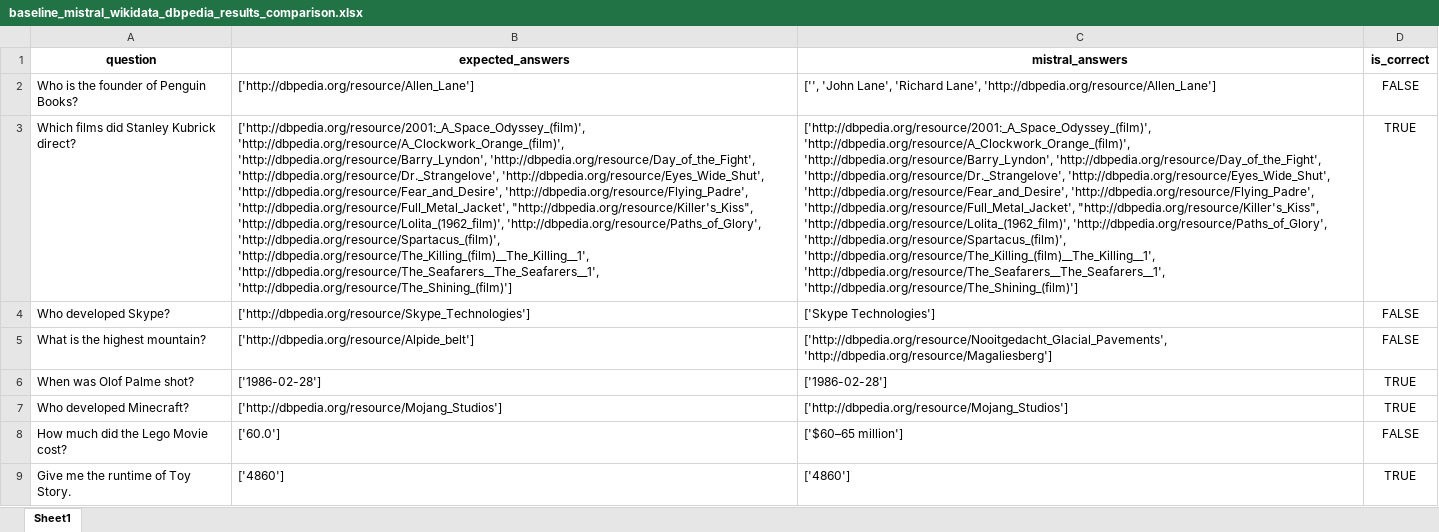
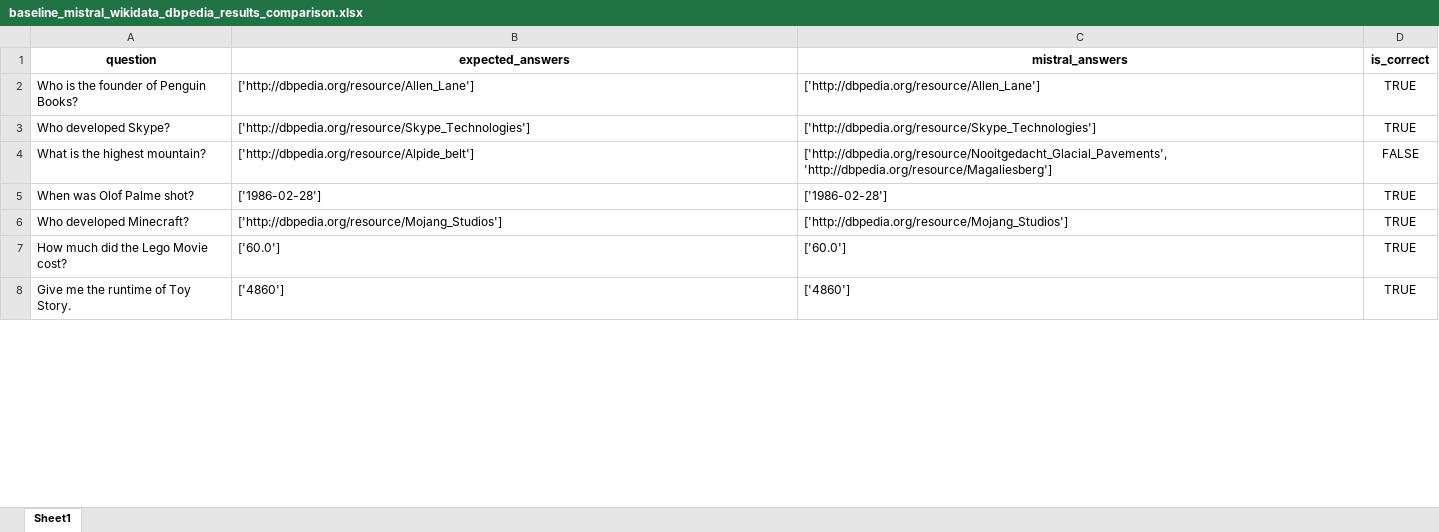
Before and after one commit to semantic-systems/Automatic-SPARQL-translation, an Excel workbook: QALD9-Plus-testing/baseline-model/baseline-wikidata-dbpedia/baseline_mistral_wikidata_dbpedia_results_comparison.xlsx, sheet Sheet1, drawn as a sheet; only a part is shown; values as stored, in another font and other column widths than the file's, no borders; removed rows and columns are numbered as before the commit, all else as after; the diff covers the shown part only; the diff names each change by its address in the sheet, - before the commit and + after, or states it on an @@ line.

```diff
--- a/QALD9-Plus-testing/baseline-model/baseline-wikidata-dbpedia/baseline_mistral_wikidata_dbpedia_results_comparison.xlsx (sheet Sheet1)
+++ b/QALD9-Plus-testing/baseline-model/baseline-wikidata-dbpedia/baseline_mistral_wikidata_dbpedia_results_comparison.xlsx (sheet Sheet1)
-C2 (mistral_answers): ['', 'John Lane', 'Richard Lane', 'http://dbpedia.org/resource/Allen_Lane']
+C2 (mistral_answers): ['http://dbpedia.org/resource/Allen_Lane']
-D2 (is_correct): FALSE
+D2 (is_correct): TRUE
-row 3: Which films did Stanley Kubrick direct? | ['http://dbpedia.org/resource/2001:_A_Space_Odyssey_(film)', 'http://dbpedia.org/resource/A_Clockwork_Orange_(film)', 'http://dbpedia.org/resource/Barry_Lyndon', 'http://dbpedia.org/resource/Day_of_the_Fight', 'http://dbpedia.org/resource/Dr._Strangelove', 'http://dbpedia.org/resource/Eyes_Wide_Shut', 'http://dbpedia.org/resource/Fear_and_Desire', 'http://dbpedia.org/resource/Flying_Padre', 'http://dbpedia.org/resource/Full_Metal_Jacket', "http://dbpedia.org/resource/Killer's_Kiss", 'http://dbpedia.org/resource/Lolita_(1962_film)', 'http://dbpedia.org/resource/Paths_of_Glory', 'http://dbpedia.org/resource/Spartacus_(film)', 'http://dbpedia.org/resource/The_Killing_(film)__The_Killing__1', 'http://dbpedia.org/resource/The_Seafarers__The_Seafarers__1', 'http://dbpedia.org/resource/The_Shining_(film)'] | ['http://dbpedia.org/resource/2001:_A_Space_Odyssey_(film)', 'http://dbpedia.org/resource/A_Clockwork_Orange_(film)', 'http://dbpedia.org/resource/Barry_Lyndon', 'http://dbpedia.org/resource/Day_of_the_Fight', 'http://dbpedia.org/resource/Dr._Strangelove', 'http://dbpedia.org/resource/Eyes_Wide_Shut', 'http://dbpedia.org/resource/Fear_and_Desire', 'http://dbpedia.org/resource/Flying_Padre', 'http://dbpedia.org/resource/Full_Metal_Jacket', "http://dbpedia.org/resource/Killer's_Kiss", 'http://dbpedia.org/resource/Lolita_(1962_film)', 'http://dbpedia.org/resource/Paths_of_Glory', 'http://dbpedia.org/resource/Spartacus_(film)', 'http://dbpedia.org/resource/The_Killing_(film)__The_Killing__1', 'http://dbpedia.org/resource/The_Seafarers__The_Seafarers__1', 'http://dbpedia.org/resource/The_Shining_(film)'] | TRUE
-C3 (mistral_answers): ['Skype Technologies']
+C3 (mistral_answers): ['http://dbpedia.org/resource/Skype_Technologies']
-D3 (is_correct): FALSE
+D3 (is_correct): TRUE
-C7 (mistral_answers): ['$60–65 million']
+C7 (mistral_answers): ['60.0']
-D7 (is_correct): FALSE
+D7 (is_correct): TRUE
```
Also changed, not shown: 15 added rows, 13 removed rows and 7 edited cells elsewhere in this sheet, QALD9-Plus-testing/baseline-model/baseline-wikidata-dbpedia/baseline_llama_wikidata_dbpedia_results_comparison.xlsx, 8 other files.
